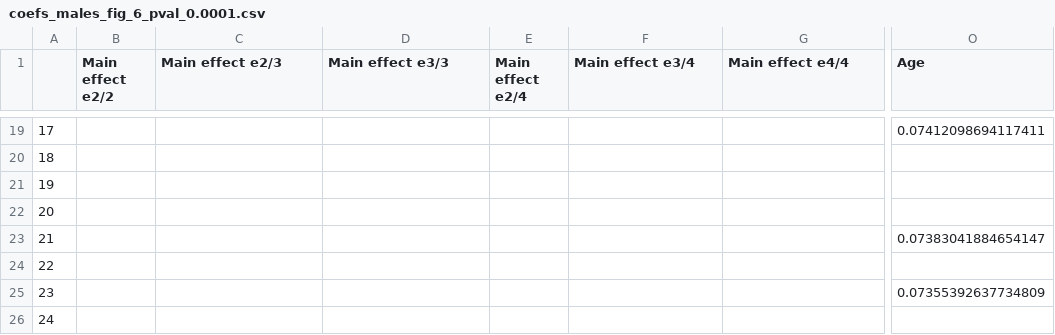
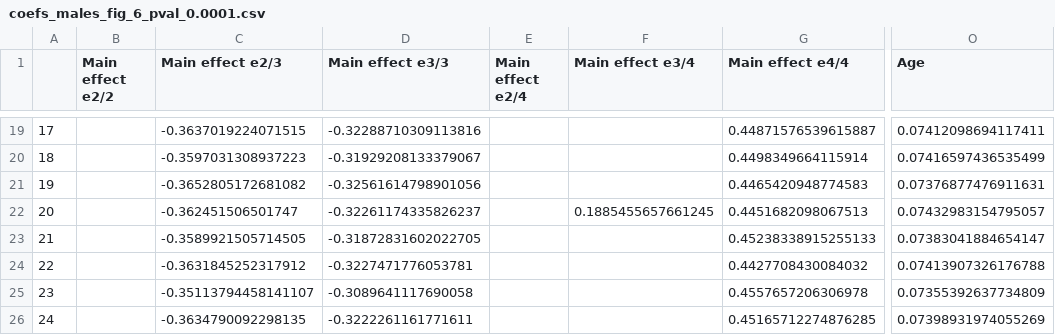
Before and after one commit to dblabs-mcgill-mila/HCDMNCOV_AD, a CSV file: fig_6/permutation_analyses/coefs_males_fig_6_pval_0.0001.csv, drawn as a sheet; only a part is shown, gaps mark what is left out; the diff covers the shown part only; the diff names each change by its address in the sheet, - before the commit and + after, or states it on an @@ line.

```diff
--- a/fig_6/permutation_analyses/coefs_males_fig_6_pval_0.0001.csv
+++ b/fig_6/permutation_analyses/coefs_males_fig_6_pval_0.0001.csv
-C19 (Main effect e2/3): (empty)
+C19 (Main effect e2/3): -0.3637019224071515
-D19 (Main effect e3/3): (empty)
+D19 (Main effect e3/3): -0.32288710309113816
-G19 (Main effect e4/4): (empty)
+G19 (Main effect e4/4): 0.44871576539615887
-C20 (Main effect e2/3): (empty)
+C20 (Main effect e2/3): -0.3597031308937223
-D20 (Main effect e3/3): (empty)
+D20 (Main effect e3/3): -0.31929208133379067
-G20 (Main effect e4/4): (empty)
+G20 (Main effect e4/4): 0.4498349664115914
-O20 (Age): (empty)
+O20 (Age): 0.07416597436535499
-C21 (Main effect e2/3): (empty)
+C21 (Main effect e2/3): -0.3652805172681082
-D21 (Main effect e3/3): (empty)
+D21 (Main effect e3/3): -0.32561614798901056
-G21 (Main effect e4/4): (empty)
+G21 (Main effect e4/4): 0.4465420948774583
-O21 (Age): (empty)
+O21 (Age): 0.07376877476911631
-C22 (Main effect e2/3): (empty)
+C22 (Main effect e2/3): -0.362451506501747
-D22 (Main effect e3/3): (empty)
+D22 (Main effect e3/3): -0.32261174335826237
-F22 (Main effect e3/4): (empty)
+F22 (Main effect e3/4): 0.1885455657661245
-G22 (Main effect e4/4): (empty)
+G22 (Main effect e4/4): 0.4451682098067513
-O22 (Age): (empty)
+O22 (Age): 0.07432983154795057
-C23 (Main effect e2/3): (empty)
+C23 (Main effect e2/3): -0.3589921505714505
-D23 (Main effect e3/3): (empty)
+D23 (Main effect e3/3): -0.31872831602022705
-G23 (Main effect e4/4): (empty)
+G23 (Main effect e4/4): 0.45238338915255133
-C24 (Main effect e2/3): (empty)
+C24 (Main effect e2/3): -0.3631845252317912
-D24 (Main effect e3/3): (empty)
+D24 (Main effect e3/3): -0.3227471776053781
-G24 (Main effect e4/4): (empty)
+G24 (Main effect e4/4): 0.4427708430084032
-O24 (Age): (empty)
+O24 (Age): 0.07413907326176788
-C25 (Main effect e2/3): (empty)
+C25 (Main effect e2/3): -0.35113794458141107
-D25 (Main effect e3/3): (empty)
+D25 (Main effect e3/3): -0.3089641117690058
-G25 (Main effect e4/4): (empty)
+G25 (Main effect e4/4): 0.4557657206306978
-C26 (Main effect e2/3): (empty)
+C26 (Main effect e2/3): -0.3634790092298135
-D26 (Main effect e3/3): (empty)
+D26 (Main effect e3/3): -0.3222261161771611
-G26 (Main effect e4/4): (empty)
+G26 (Main effect e4/4): 0.45165712274876285
-O26 (Age): (empty)
+O26 (Age): 0.07398931974055269
```
Also changed, not shown: 166 edited cells elsewhere in this file, fig_6/permutation_analyses/coefs_females_fig_6_pval_0.0001.csv, fig_6/permutation_analyses/coefs_females_fig_6_pval_0.001.csv, 40 other files.
